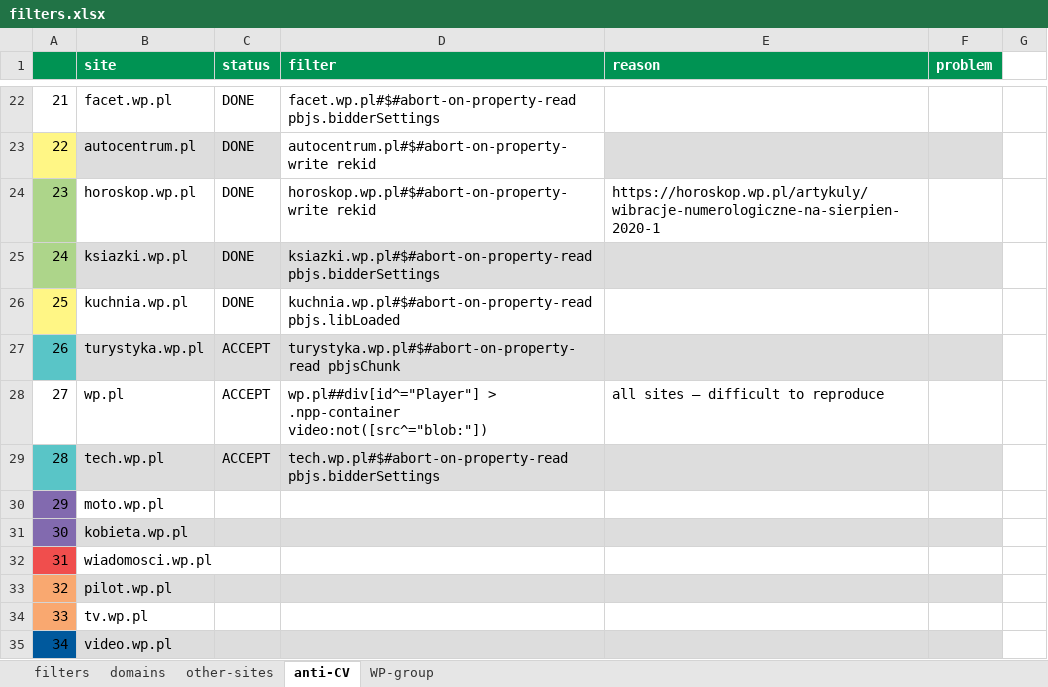
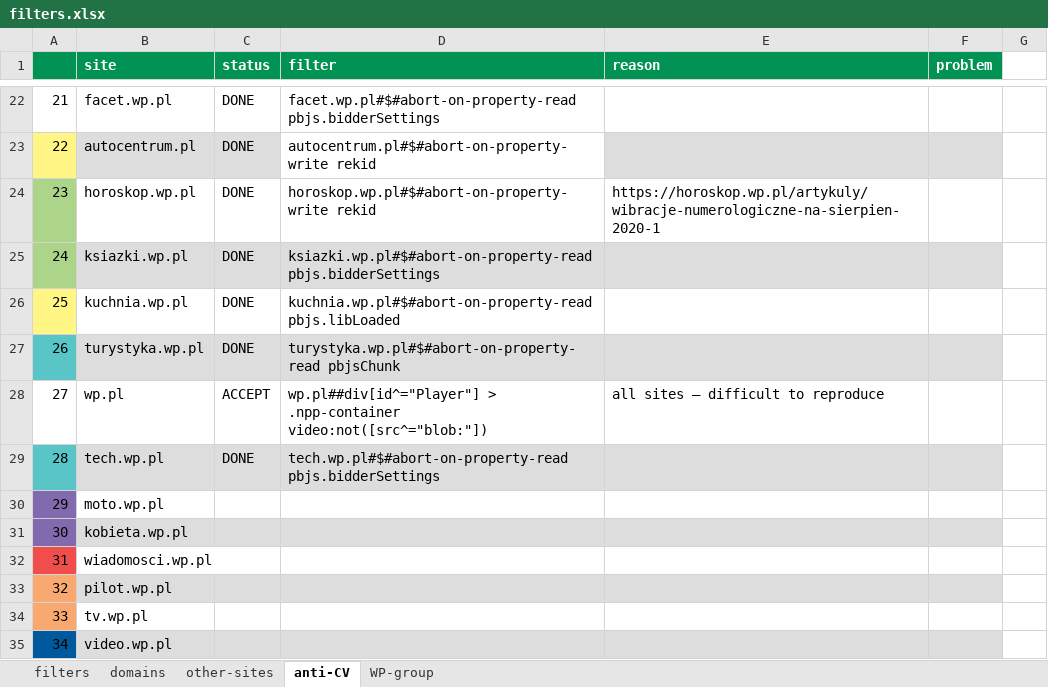
Before and after one commit to adblock-filters/filter-scripts, an Excel workbook: pull-requests/filters.xlsx, sheet anti-CV, drawn as a sheet; only a part is shown, gaps mark what is left out; values as stored, in another font and other column widths than the file's, no borders; conditional formats not drawn; the diff names each change by its address in the sheet, - before the commit and + after, or states it on an @@ line.

```diff
--- a/pull-requests/filters.xlsx (sheet anti-CV)
+++ b/pull-requests/filters.xlsx (sheet anti-CV)
-C27 (status): ACCEPT
+C27 (status): DONE
-C29 (status): ACCEPT
+C29 (status): DONE
```
Also changed, not shown: sheet filters, sheet other-sites, 23 other files.
